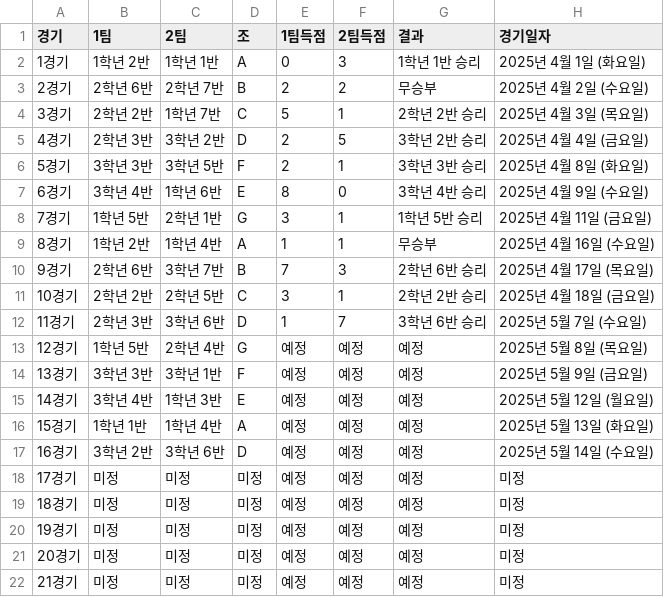
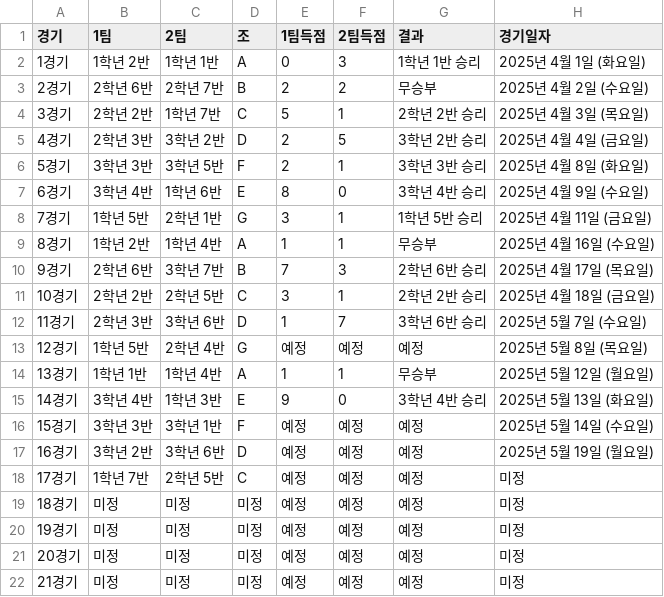
Before and after one commit to ROSTIG-NOX3N/ChangeCup, a CSV file: Book(Result).csv, drawn as a sheet.

Commit message:
Update Book(Result).csv

```diff
--- a/Book(Result).csv
+++ b/Book(Result).csv
@@ -13,7 +13,7 @@
 12경기,1학년 5반,2학년 4반,G,예정,예정,예정,2025년 5월 8일 (목요일)
-13경기,3학년 3반,3학년 1반,F,예정,예정,예정,2025년 5월 9일 (금요일)
-14경기,3학년 4반,1학년 3반,E,예정,예정,예정,2025년 5월 12일 (월요일)
-15경기,1학년 1반,1학년 4반,A,예정,예정,예정,2025년 5월 13일 (화요일)
-16경기,3학년 2반,3학년 6반,D,예정,예정,예정,2025년 5월 14일 (수요일)
-17경기,미정,미정,미정,예정,예정,예정,미정
+13경기,1학년 1반,1학년 4반,A,1,1,무승부,2025년 5월 12일 (월요일)
+14경기,3학년 4반,1학년 3반,E,9,0,3학년 4반 승리,2025년 5월 13일 (화요일)
+15경기,3학년 3반,3학년 1반,F,예정,예정,예정,2025년 5월 14일 (수요일)
+16경기,3학년 2반,3학년 6반,D,예정,예정,예정,2025년 5월 19일 (월요일)
+17경기,1학년 7반,2학년 5반,C,예정,예정,예정,미정
 18경기,미정,미정,미정,예정,예정,예정,미정
```
